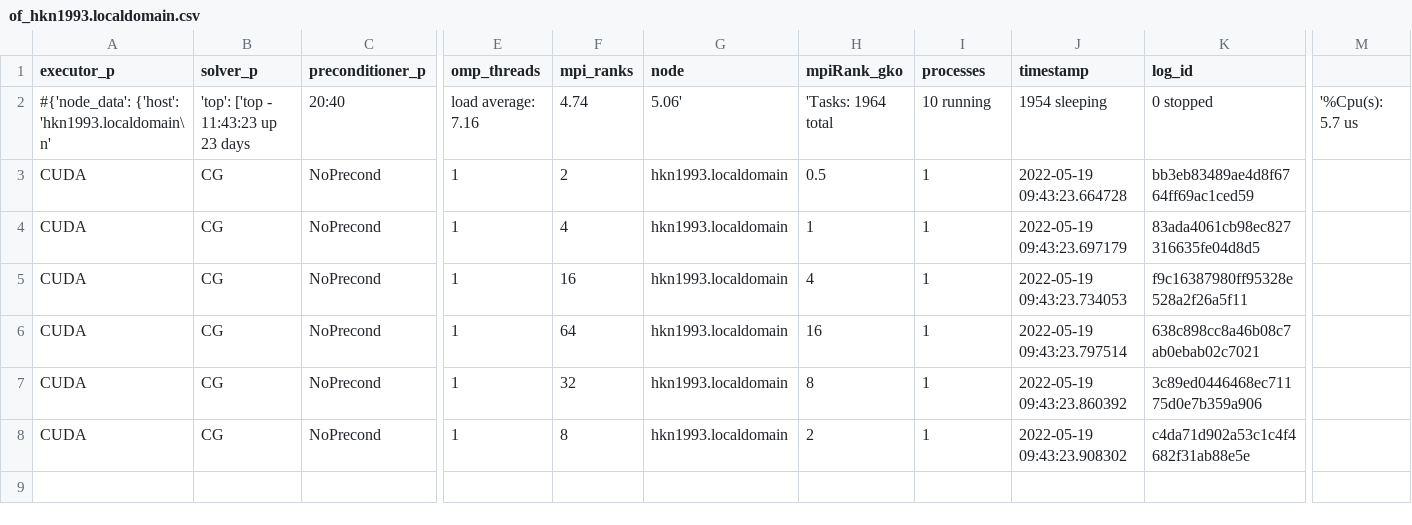
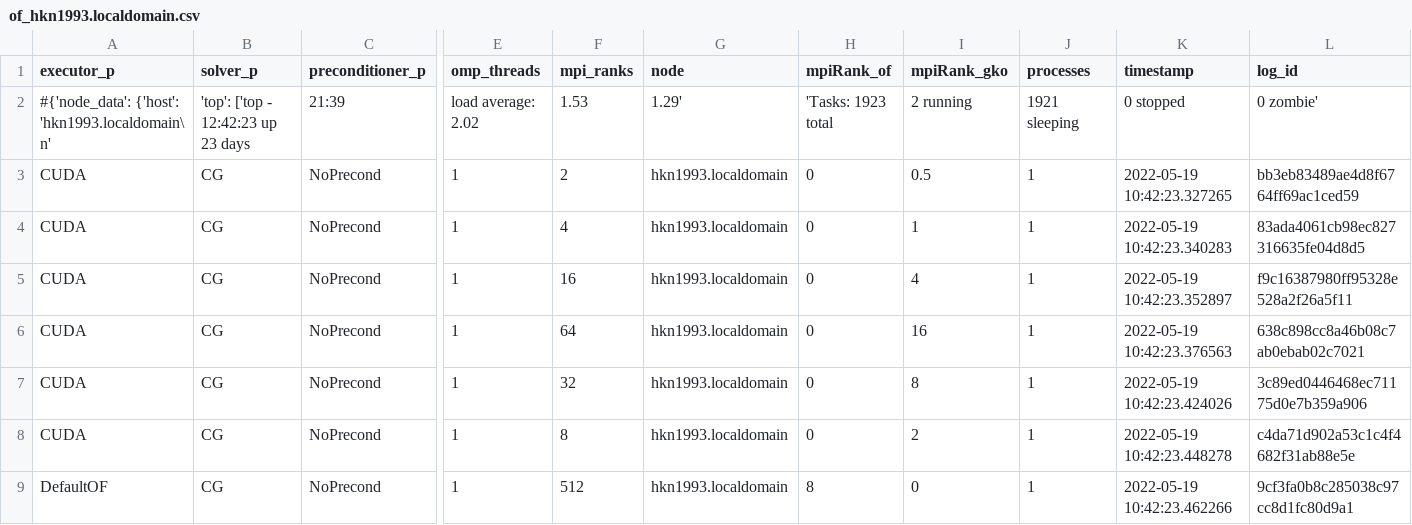
Before and after one commit to hpsim/ogl_labbook, a CSV file: results/93635822/lidDrivenCavity/simple/of_hkn1993.localdomain.csv, drawn as a sheet; only a part is shown, gaps mark what is left out; removed rows and columns are numbered as before the commit, all else as after; rows hold the shown columns only; the diff covers the shown part only; the diff names each change by its address in the sheet, - before the commit and + after, or states it on an @@ line.

Commit message:
add batch of simple dd results

```diff
--- a/results/93635822/lidDrivenCavity/simple/of_hkn1993.localdomain.csv
+++ b/results/93635822/lidDrivenCavity/simple/of_hkn1993.localdomain.csv
+column H (mpiRank_of), rows 2-8: 'Tasks: 1923 total | 0 | 0 | 0 | 0 | 0 | 0
-column M, row 2: '%Cpu(s): 5.7 us
-B2 (solver_p): 'top': ['top - 11:43:23 up 23 days
+B2 (solver_p): 'top': ['top - 12:42:23 up 23 days
-C2 (preconditioner_p): 20:40
+C2 (preconditioner_p): 21:39
-E2 (omp_threads): load average: 7.16
+E2 (omp_threads): load average: 2.02
-F2 (mpi_ranks): 4.74
+F2 (mpi_ranks): 1.53
-G2 (node): 5.06'
+G2 (node): 1.29'
-I2 (mpiRank_gko): 'Tasks: 1964 total
+I2 (mpiRank_gko): 2 running
-J2 (processes): 10 running
+J2 (processes): 1921 sleeping
-K2 (timestamp): 1954 sleeping
+K2 (timestamp): 0 stopped
-L2 (log_id): 0 stopped
+L2 (log_id): 0 zombie'
-K3 (timestamp): 2022-05-19 09:43:23.664728
+K3 (timestamp): 2022-05-19 10:42:23.327265
-K4 (timestamp): 2022-05-19 09:43:23.697179
+K4 (timestamp): 2022-05-19 10:42:23.340283
-K5 (timestamp): 2022-05-19 09:43:23.734053
+K5 (timestamp): 2022-05-19 10:42:23.352897
-K6 (timestamp): 2022-05-19 09:43:23.797514
+K6 (timestamp): 2022-05-19 10:42:23.376563
-K7 (timestamp): 2022-05-19 09:43:23.860392
+K7 (timestamp): 2022-05-19 10:42:23.424026
-K8 (timestamp): 2022-05-19 09:43:23.908302
+K8 (timestamp): 2022-05-19 10:42:23.448278
+row 9: DefaultOF | CG | NoPrecond | 1 | 512 | hkn1993.localdomain | 8 | 0 | 1 | 2022-05-19 10:42:23.462266 | 9cf3fa0b8c285038c97cc8d1fc80d9a1
```
Also changed, not shown: 21 edited cells elsewhere in this file, 1 other file.
